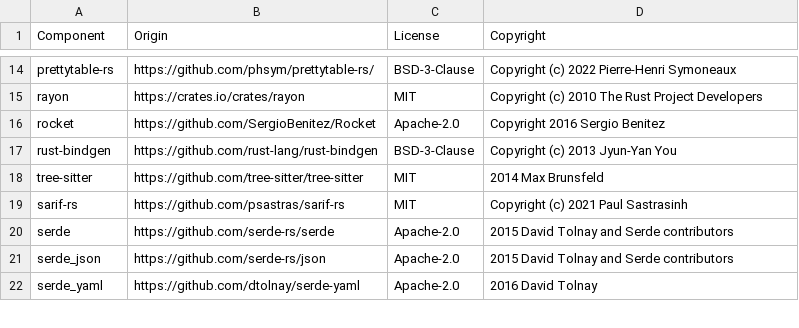
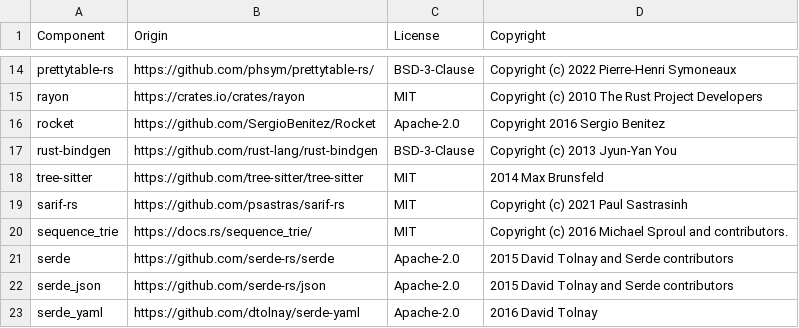
Before and after one commit to DataDog/datadog-static-analyzer, a CSV file: LICENSE-3rdparty.csv, drawn as a sheet; only a part is shown, gaps mark what is left out; the diff names each change by its address in the sheet, - before the commit and + after, or states it on an @@ line.

Commit message:
Use sequence_trie instead of homegrown trie.

```diff
--- a/LICENSE-3rdparty.csv
+++ b/LICENSE-3rdparty.csv
+row 20: sequence_trie | https://docs.rs/sequence_trie/ | MIT | Copyright (c) 2016 Michael Sproul and contributors.
```
Also changed, not shown: 4 other files.
